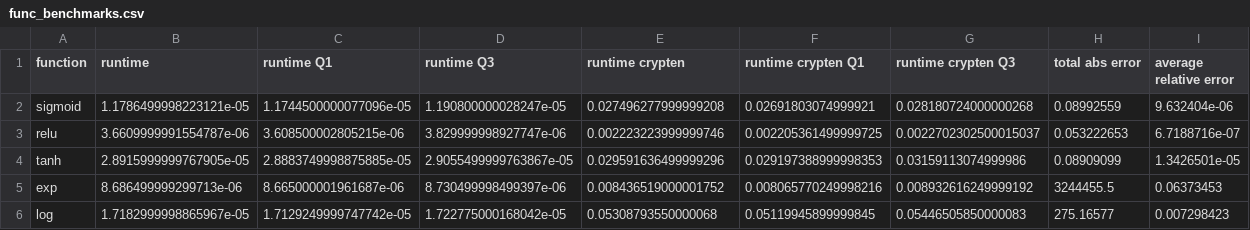
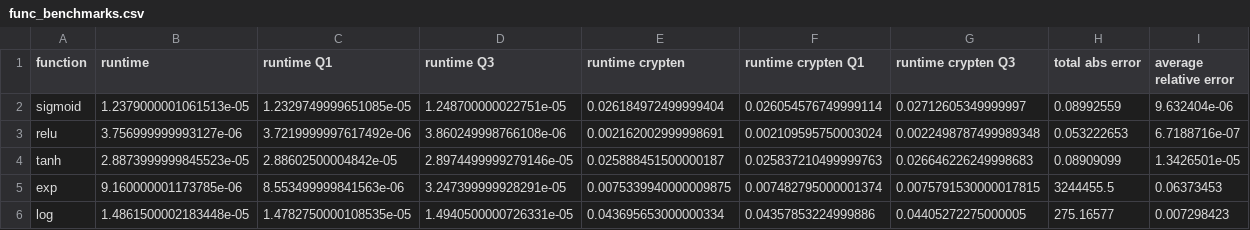
Before and after one commit to aeropittura/shardwise, a CSV file: benchmarks/dash_app/data/2020-02-26/func_benchmarks.csv, drawn as a sheet; only a part is shown; the diff covers the shown part only.

```diff
--- a/benchmarks/dash_app/data/2020-02-26/func_benchmarks.csv
+++ b/benchmarks/dash_app/data/2020-02-26/func_benchmarks.csv
@@ -1,6 +1,6 @@
 function,runtime,runtime Q1,runtime Q3,runtime crypten,runtime crypten Q1,runtime crypten Q3,total abs error,average relative error
-sigmoid,1.1786499998223121e-05,1.1744500000077096e-05,1.190800000028247e-05,0.027496277999999208,0.02691803074999921,0.028180724000000268,0.08992559,9.632404e-06
-relu,3.6609999991554787e-06,3.608500002805215e-06,3.829999998927747e-06,0.002223223999999746,0.002205361499999725,0.0022702302500015037,0.053222653,6.7188716e-07
-tanh,2.8915999999767905e-05,2.8883749998875885e-05,2.9055499999763867e-05,0.029591636499999296,0.029197388999998353,0.03159113074999986,0.08909099,1.3426501e-05
-exp,8.686499999299713e-06,8.665000001961687e-06,8.730499998499397e-06,0.008436519000001752,0.008065770249998216,0.008932616249999192,3244455.5,0.06373453
-log,1.7182999998865967e-05,1.7129249999747742e-05,1.722775000168042e-05,0.05308793550000068,0.05119945899999845,0.05446505850000083,275.16577,0.007298423
+sigmoid,1.2379000001061513e-05,1.2329749999651085e-05,1.248700000022751e-05,0.026184972499999404,0.026054576749999114,0.02712605349999997,0.08992559,9.632404e-06
+relu,3.756999999993127e-06,3.7219999997617492e-06,3.860249998766108e-06,0.002162002999998691,0.002109595750003024,0.0022498787499989348,0.053222653,6.7188716e-07
+tanh,2.8873999999845523e-05,2.88602500004842e-05,2.8974499999279146e-05,0.025888451500000187,0.025837210499999763,0.026646226249998683,0.08909099,1.3426501e-05
+exp,9.160000001173785e-06,8.553499999841563e-06,3.247399999928291e-05,0.0075339940000009875,0.007482795000001374,0.0075791530000017815,3244455.5,0.06373453
+log,1.4861500002183448e-05,1.4782750000108535e-05,1.4940500000726331e-05,0.043695653000000334,0.04357853224999886,0.04405272275000005,275.16577,0.007298423
```
Also changed, not shown: 94 edited cells elsewhere in this file, benchmarks/dash_app/data/2019-10-26/model_benchmarks.csv, benchmarks/dash_app/data/2019-11-26/model_benchmarks.csv, 11 other files.
